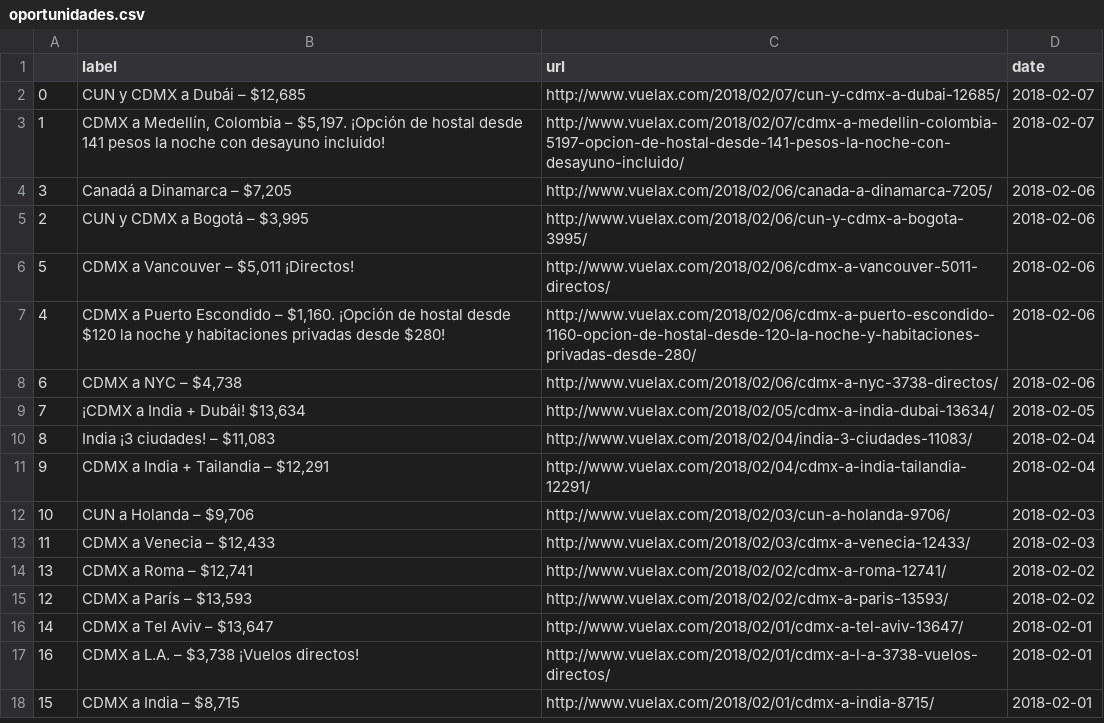
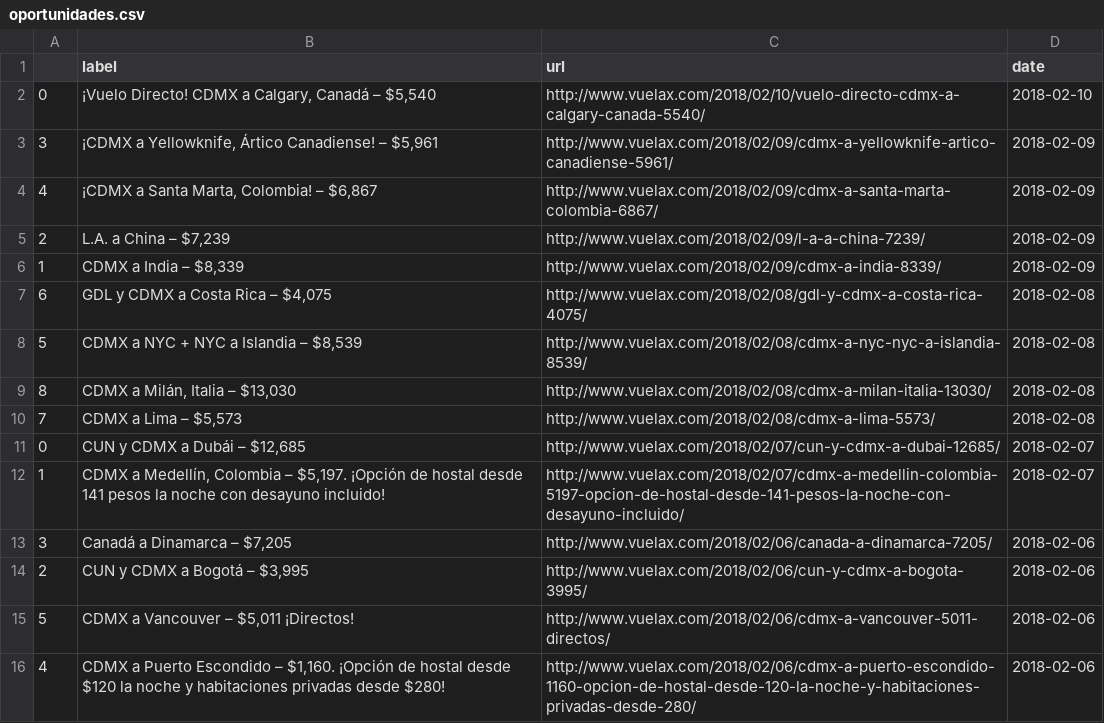
Before and after one commit to thatcsharpguy/datasets, a CSV file: vuelax/oportunidades.csv, drawn as a sheet; only a part is shown; the shorter side is filled out with more unchanged rows.

Commit message:
VuelaX

```diff
--- a/vuelax/oportunidades.csv
+++ b/vuelax/oportunidades.csv
@@ -1,2 +1,11 @@
 ,label,url,date
+0,"¡Vuelo Directo! CDMX a Calgary, Canadá – $5,540",http://www.vuelax.com/2018/02/10/vuelo-directo-cdmx-a-calgary-canada-5540/,2018-02-10
+3,"¡CDMX a Yellowknife, Ártico Canadiense! – $5,961",http://www.vuelax.com/2018/02/09/cdmx-a-yellowknife-artico-canadiense-5961/,2018-02-09
+4,"¡CDMX a Santa Marta, Colombia! – $6,867",http://www.vuelax.com/2018/02/09/cdmx-a-santa-marta-colombia-6867/,2018-02-09
+2,"L.A. a China – $7,239",http://www.vuelax.com/2018/02/09/l-a-a-china-7239/,2018-02-09
+1,"CDMX a India – $8,339",http://www.vuelax.com/2018/02/09/cdmx-a-india-8339/,2018-02-09
+6,"GDL y CDMX a Costa Rica – $4,075",http://www.vuelax.com/2018/02/08/gdl-y-cdmx-a-costa-rica-4075/,2018-02-08
+5,"CDMX a NYC + NYC a Islandia – $8,539",http://www.vuelax.com/2018/02/08/cdmx-a-nyc-nyc-a-islandia-8539/,2018-02-08
+8,"CDMX a Milán, Italia – $13,030",http://www.vuelax.com/2018/02/08/cdmx-a-milan-italia-13030/,2018-02-08
+7,"CDMX a Lima – $5,573",http://www.vuelax.com/2018/02/08/cdmx-a-lima-5573/,2018-02-08
 0,"CUN y CDMX a Dubái – $12,685",http://www.vuelax.com/2018/02/07/cun-y-cdmx-a-dubai-12685/,2018-02-07
```
Also changed, not shown: 1 other file.
